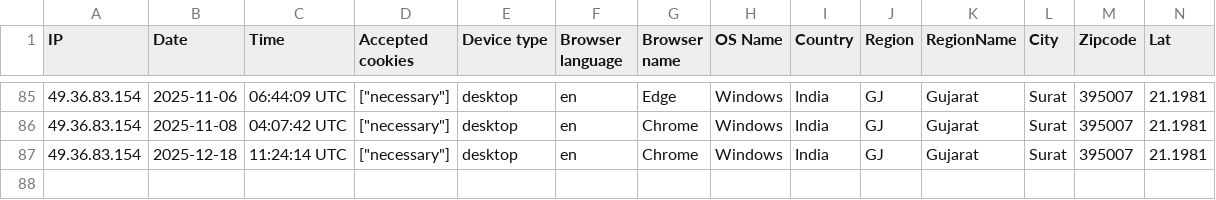
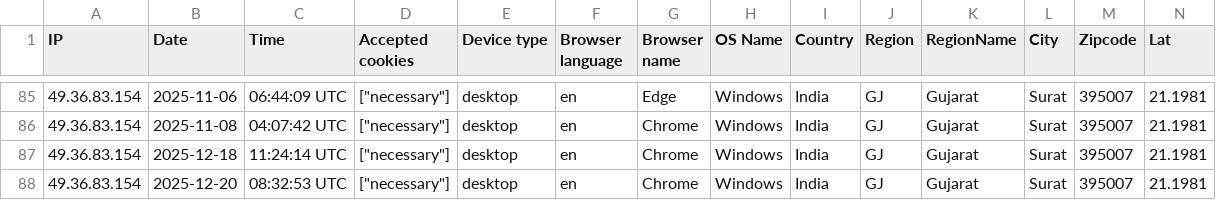
Before and after one commit to MadhuTechland/techland-erp, a CSV file: storage/uploads/sample/data.csv, drawn as a sheet; only a part is shown, gaps mark what is left out; rows hold the shown columns only; the diff names each change by its address in the sheet, - before the commit and + after, or states it on an @@ line.

```diff
--- a/storage/uploads/sample/data.csv
+++ b/storage/uploads/sample/data.csv
+row 88: 49.36.83.154 | 2025-12-20 | 08:32:53 UTC | ["necessary"] | desktop | en | Chrome | Windows | India | GJ | Gujarat | Surat | 395007 | 21.1981
```
Also changed, not shown: 7 other files.
